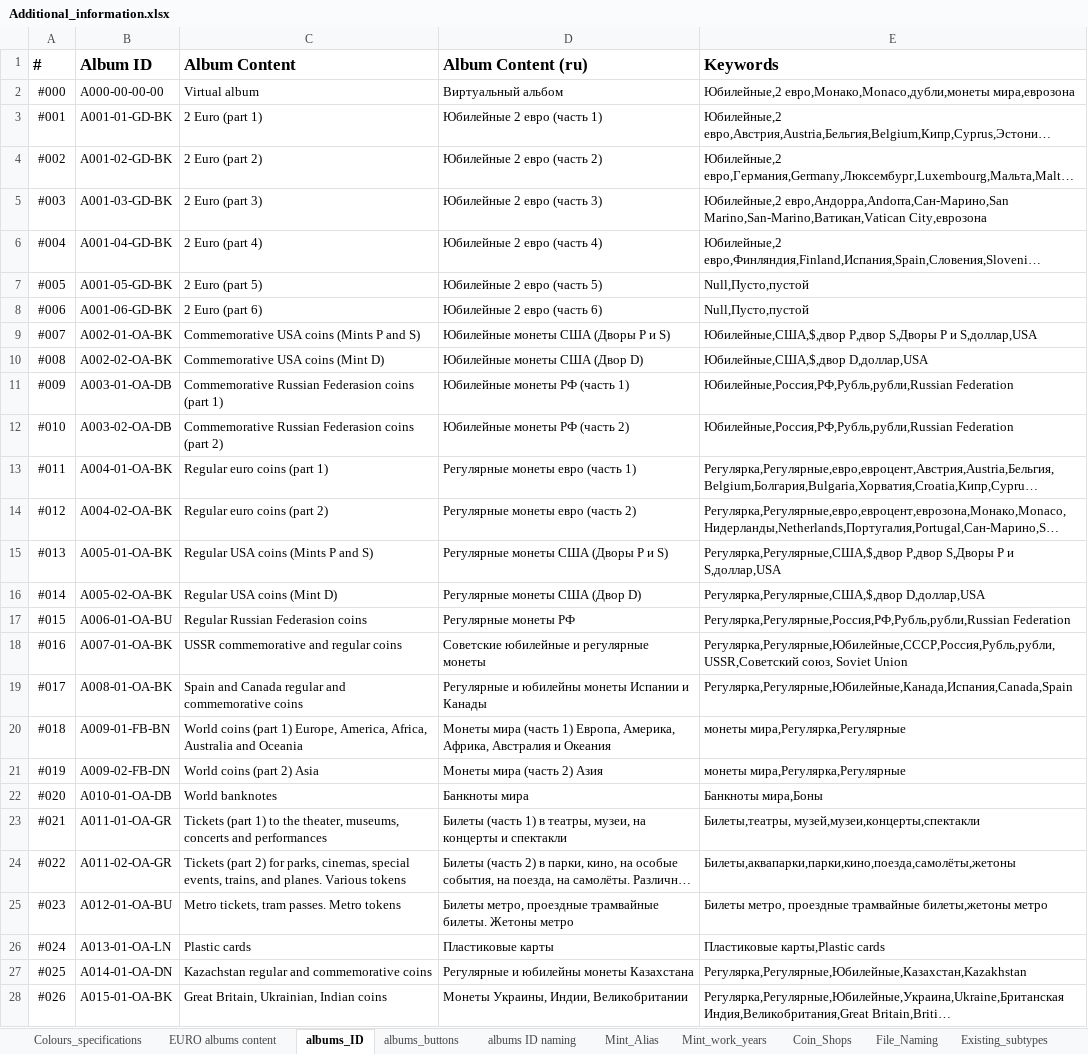
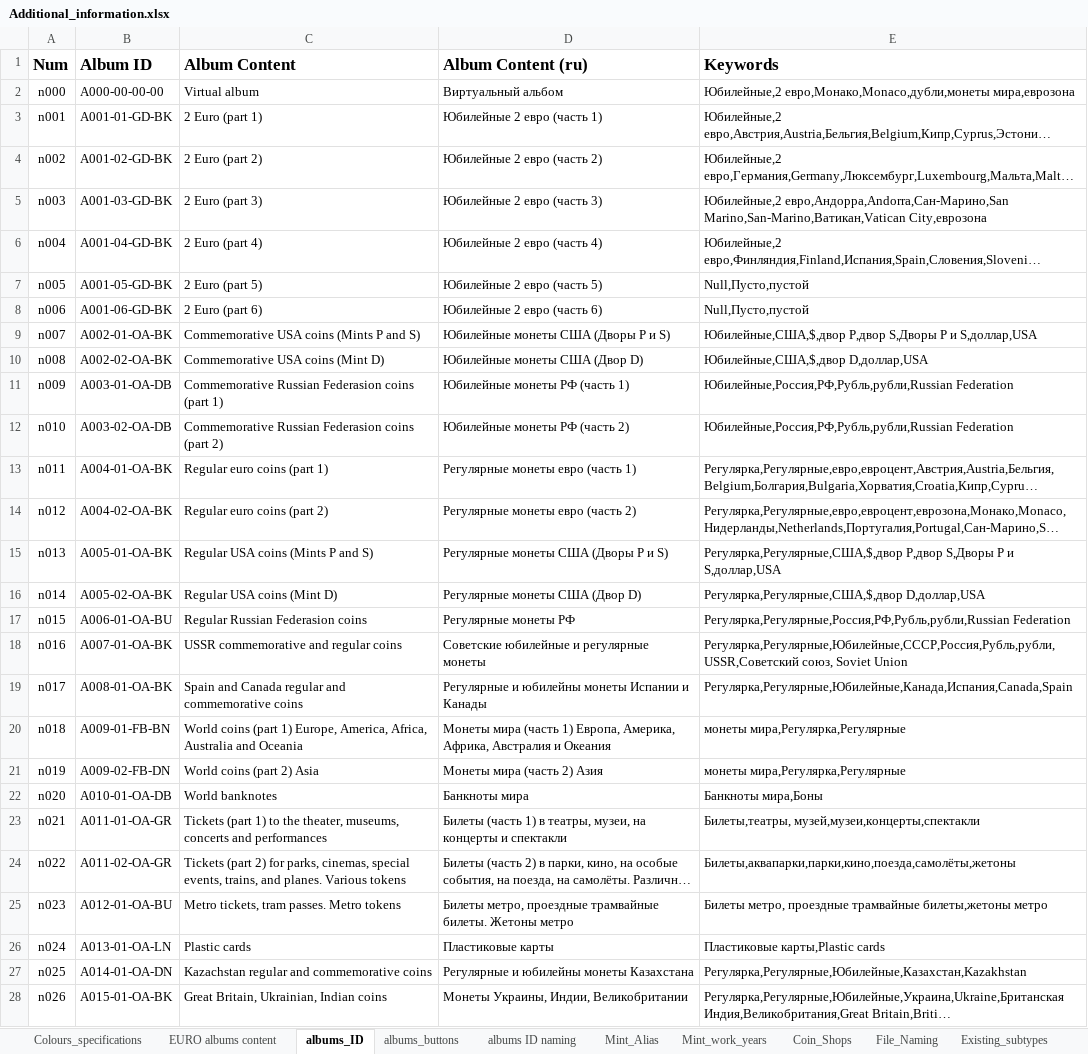
Before and after one commit to DartAlexator/CoinCollection, an Excel workbook: Info/Additional_information.xlsx, sheet albums_ID, drawn as a sheet; only a part is shown; long unchanged cells end in …; values as stored, in another font and other column widths than the file's, no borders; the diff covers the shown part only; the diff names each change by its address in the sheet, - before the commit and + after, or states it on an @@ line.

```diff
--- a/Info/Additional_information.xlsx (sheet albums_ID)
+++ b/Info/Additional_information.xlsx (sheet albums_ID)
-A1: #
+A1: Num
-A2 (Num): #000
+A2 (Num): n000
-A3 (Num): #001
+A3 (Num): n001
-A4 (Num): #002
+A4 (Num): n002
-A5 (Num): #003
+A5 (Num): n003
-A6 (Num): #004
+A6 (Num): n004
-A7 (Num): #005
+A7 (Num): n005
-A8 (Num): #006
+A8 (Num): n006
-A9 (Num): #007
+A9 (Num): n007
-A10 (Num): #008
+A10 (Num): n008
-A11 (Num): #009
+A11 (Num): n009
-A12 (Num): #010
+A12 (Num): n010
-A13 (Num): #011
+A13 (Num): n011
-A14 (Num): #012
+A14 (Num): n012
-A15 (Num): #013
+A15 (Num): n013
-A16 (Num): #014
+A16 (Num): n014
-A17 (Num): #015
+A17 (Num): n015
-A18 (Num): #016
+A18 (Num): n016
-A19 (Num): #017
+A19 (Num): n017
-A20 (Num): #018
+A20 (Num): n018
-A21 (Num): #019
+A21 (Num): n019
-A22 (Num): #020
+A22 (Num): n020
-A23 (Num): #021
+A23 (Num): n021
-A24 (Num): #022
+A24 (Num): n022
-A25 (Num): #023
+A25 (Num): n023
-A26 (Num): #024
+A26 (Num): n024
-A27 (Num): #025
+A27 (Num): n025
-A28 (Num): #026
+A28 (Num): n026
```
Also changed, not shown: 1 edited cell elsewhere in this sheet, sheet Library_Links, 29 other files.
